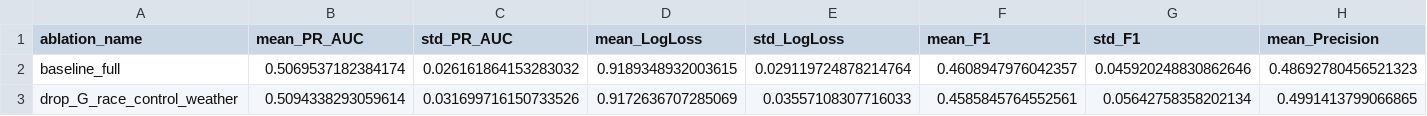
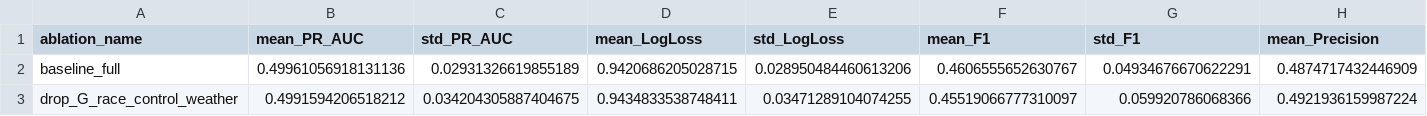
Before and after one commit to emmaw04/y3p, a CSV file: runs/ablation/stage2_base_ablation/reports/base_ablation_summary_rf_stage2.csv, drawn as a sheet; only a part is shown; the diff covers the shown part only; the diff names each change by its address in the sheet, - before the commit and + after, or states it on an @@ line.

```diff
--- a/runs/ablation/stage2_base_ablation/reports/base_ablation_summary_rf_stage2.csv
+++ b/runs/ablation/stage2_base_ablation/reports/base_ablation_summary_rf_stage2.csv
-B2 (mean_PR_AUC): 0.5069537182384174
+B2 (mean_PR_AUC): 0.49961056918131136
-C2 (std_PR_AUC): 0.026161864153283032
+C2 (std_PR_AUC): 0.02931326619855189
-D2 (mean_LogLoss): 0.9189348932003615
+D2 (mean_LogLoss): 0.9420686205028715
-E2 (std_LogLoss): 0.029119724878214764
+E2 (std_LogLoss): 0.028950484460613206
-F2 (mean_F1): 0.4608947976042357
+F2 (mean_F1): 0.4606555652630767
-G2 (std_F1): 0.045920248830862646
+G2 (std_F1): 0.04934676670622291
-H2 (mean_Precision): 0.48692780456521323
+H2 (mean_Precision): 0.4874717432446909
-B3 (mean_PR_AUC): 0.5094338293059614
+B3 (mean_PR_AUC): 0.4991594206518212
-C3 (std_PR_AUC): 0.031699716150733526
+C3 (std_PR_AUC): 0.034204305887404675
-D3 (mean_LogLoss): 0.9172636707285069
+D3 (mean_LogLoss): 0.9434833538748411
-E3 (std_LogLoss): 0.03557108307716033
+E3 (std_LogLoss): 0.03471289104074255
-F3 (mean_F1): 0.4585845764552561
+F3 (mean_F1): 0.45519066777310097
-G3 (std_F1): 0.05642758358202134
+G3 (std_F1): 0.059920786068366
-H3 (mean_Precision): 0.4991413799066865
+H3 (mean_Precision): 0.4921936159987224
```
Also changed, not shown: 99 edited cells elsewhere in this file, runs/ablation/stage2_base_ablation/reports/base_ablation_results_rf_stage2.csv, runs/ablation/stage2_base_ablation/reports/base_ablation_results_xgb_stage2.csv, 29 other files.
